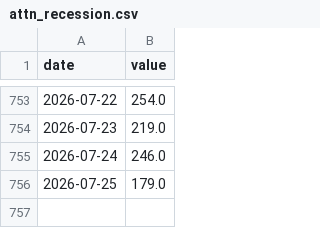
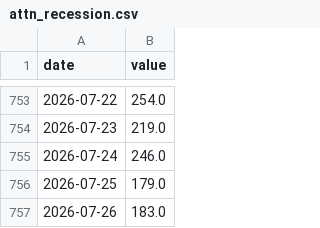
Before and after one commit to Codex-Crusader/Correlation-engine, a CSV file: data/attn_recession.csv, drawn as a sheet; only a part is shown, gaps mark what is left out.

```diff
--- a/data/attn_recession.csv
+++ b/data/attn_recession.csv
@@ -756 +756,2 @@ date,value
 2026-07-25,179.0
+2026-07-26,183.0
```
Also changed, not shown: data/attn_executive_order.csv, data/attn_federal_reserve.csv, 11 other files.
